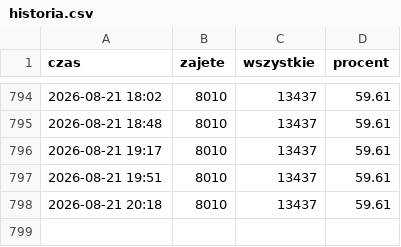
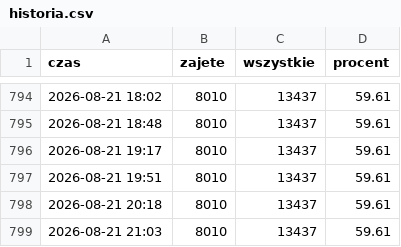
Before and after one commit to StaszekSkalski/cracovia, a CSV file: historia.csv, drawn as a sheet; only a part is shown, gaps mark what is left out.

```diff
--- a/historia.csv
+++ b/historia.csv
@@ -798 +798,2 @@ czas;zajete;wszystkie;procent
 2026-08-21 20:18;8010;13437;59.61
+2026-08-21 21:03;8010;13437;59.61
```
Also changed, not shown: 1 other file.
